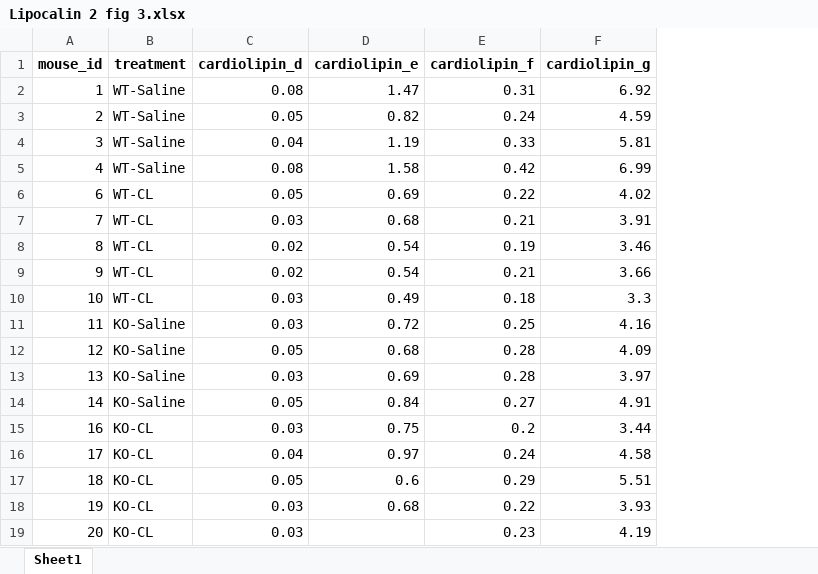
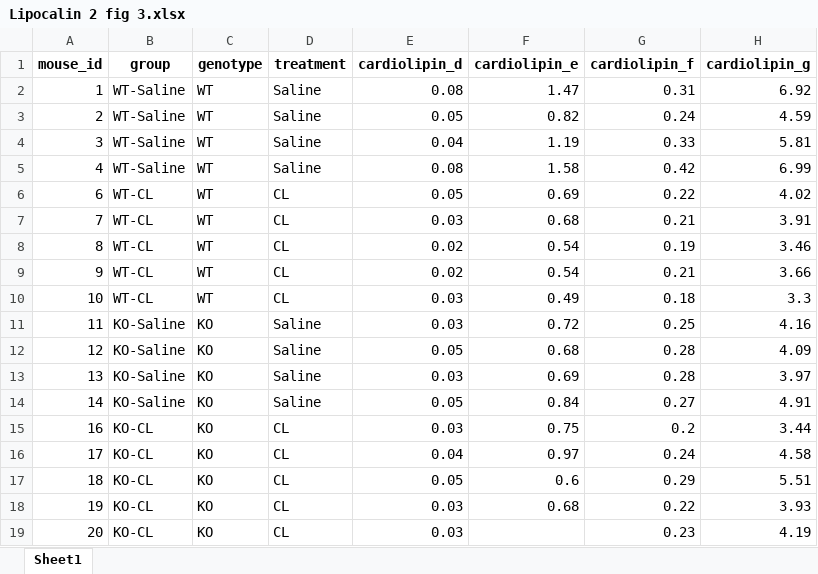
Before and after one commit to middleprofessor/benchbiostats, an Excel workbook: data/Lipocalin 2 regulates mitochondrial phospholipidome remodeling, dynamics, and function in brown adipose tissue in male mice/Lipocalin 2 fig 3.xlsx, sheet Sheet1, drawn as a sheet; only a part is shown; values as stored, in another font and other column widths than the file's, no borders; the diff names each change by its address in the sheet, - before the commit and + after, or states it on an @@ line.

```diff
--- a/data/Lipocalin 2 regulates mitochondrial phospholipidome remodeling, dynamics, and function in brown adipose tissue in male mice/Lipocalin 2 fig 3.xlsx (sheet Sheet1)
+++ b/data/Lipocalin 2 regulates mitochondrial phospholipidome remodeling, dynamics, and function in brown adipose tissue in male mice/Lipocalin 2 fig 3.xlsx (sheet Sheet1)
+column C (genotype), rows 2-19: WT | WT | WT | WT | WT | WT | WT | WT | WT | KO | KO | KO | KO | KO | KO | KO | KO | KO
+column D (treatment), rows 2-19: Saline | Saline | Saline | Saline | CL | CL | CL | CL | CL | Saline | Saline | Saline | Saline | CL | CL | CL | CL | CL
-B1: treatment
+B1: group
```
Also changed, not shown: 2 other files.
